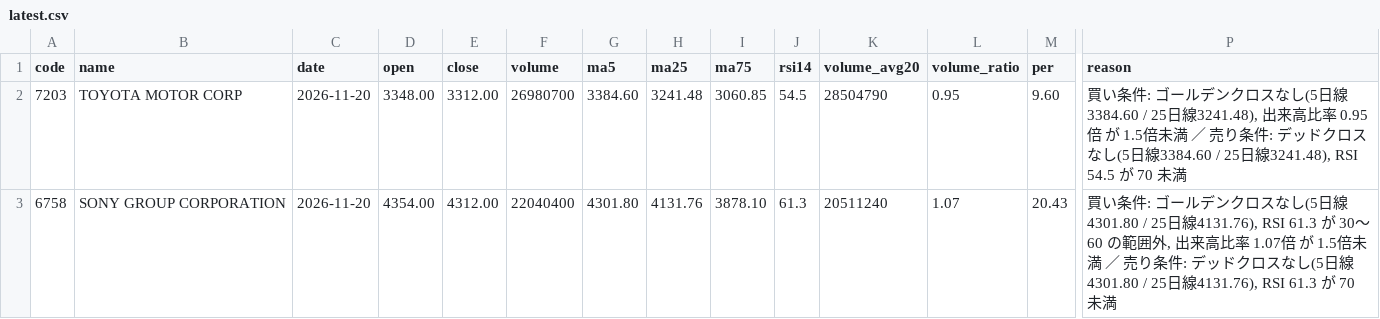
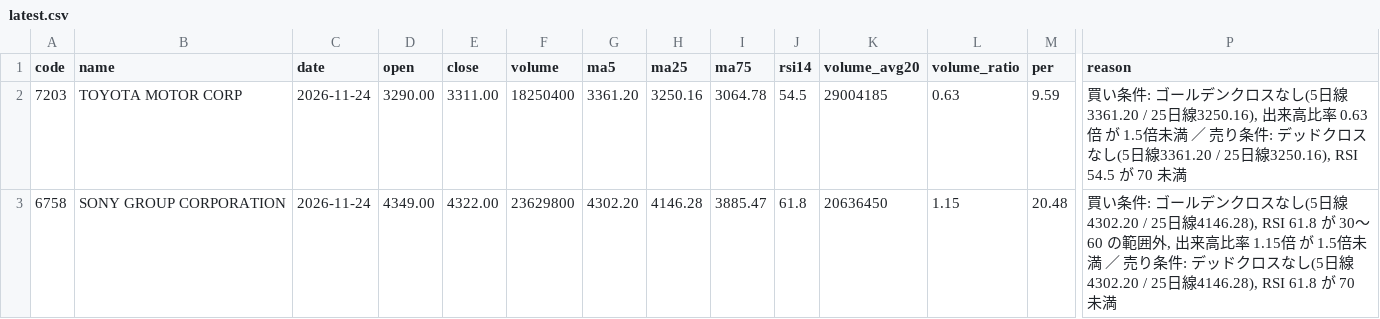
Before and after one commit to kanifechi/kanikani01, a CSV file: stock_screener/results/latest.csv, drawn as a sheet; only a part is shown, gaps mark what is left out; the diff covers the shown part only; the diff names each change by its address in the sheet, - before the commit and + after, or states it on an @@ line.

```diff
--- a/stock_screener/results/latest.csv
+++ b/stock_screener/results/latest.csv
-C2:C3 (date): 2026-11-20
+C2:C3 (date): 2026-11-24
-D2 (open): 3348.00
+D2 (open): 3290.00
-E2 (close): 3312.00
+E2 (close): 3311.00
-F2 (volume): 26980700
+F2 (volume): 18250400
-G2 (ma5): 3384.60
+G2 (ma5): 3361.20
-H2 (ma25): 3241.48
+H2 (ma25): 3250.16
-I2 (ma75): 3060.85
+I2 (ma75): 3064.78
-K2 (volume_avg20): 28504790
+K2 (volume_avg20): 29004185
-L2 (volume_ratio): 0.95
+L2 (volume_ratio): 0.63
-M2 (per): 9.60
+M2 (per): 9.59
-P2 (reason): …し(5日線3384.60 / 25日線3241.48), 出来高比率 0.95倍 が 1.5倍未満 ／ 売り条件: デッドクロスなし(5日線3384.60 / 25日線3241.48), RSI 54.5 が…
+P2 (reason): …し(5日線3361.20 / 25日線3250.16), 出来高比率 0.63倍 が 1.5倍未満 ／ 売り条件: デッドクロスなし(5日線3361.20 / 25日線3250.16), RSI 54.5 が…
-D3 (open): 4354.00
+D3 (open): 4349.00
-E3 (close): 4312.00
+E3 (close): 4322.00
-F3 (volume): 22040400
+F3 (volume): 23629800
-G3 (ma5): 4301.80
+G3 (ma5): 4302.20
-H3 (ma25): 4131.76
+H3 (ma25): 4146.28
-I3 (ma75): 3878.10
+I3 (ma75): 3885.47
-J3 (rsi14): 61.3
+J3 (rsi14): 61.8
-K3 (volume_avg20): 20511240
+K3 (volume_avg20): 20636450
-L3 (volume_ratio): 1.07
+L3 (volume_ratio): 1.15
-M3 (per): 20.43
+M3 (per): 20.48
-P3 (reason): …し(5日線4301.80 / 25日線4131.76), RSI 61.3 が 30〜60 の範囲外, 出来高比率 1.07倍 が 1.5倍未満 ／ 売り条件: デッドクロスなし(5日線4301.80 / 25日線4131.76), RSI 61.3 が 70 未…
+P3 (reason): …し(5日線4302.20 / 25日線4146.28), RSI 61.8 が 30〜60 の範囲外, 出来高比率 1.15倍 が 1.5倍未満 ／ 売り条件: デッドクロスなし(5日線4302.20 / 25日線4146.28), RSI 61.8 が 70 未…
```
Also changed, not shown: 52 edited cells elsewhere in this file, 1 other file.
